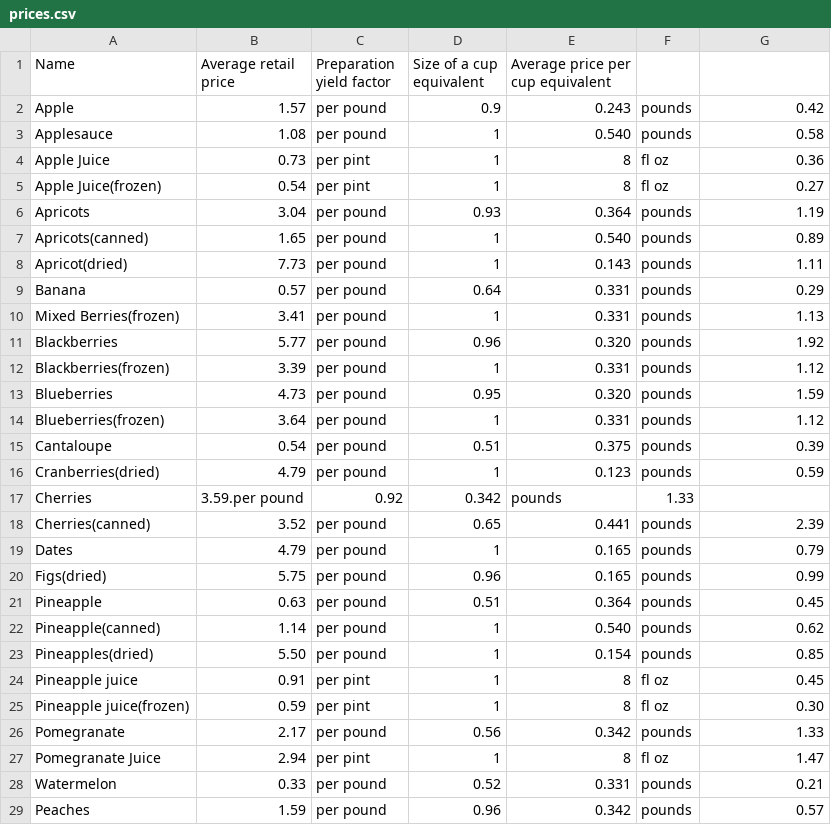
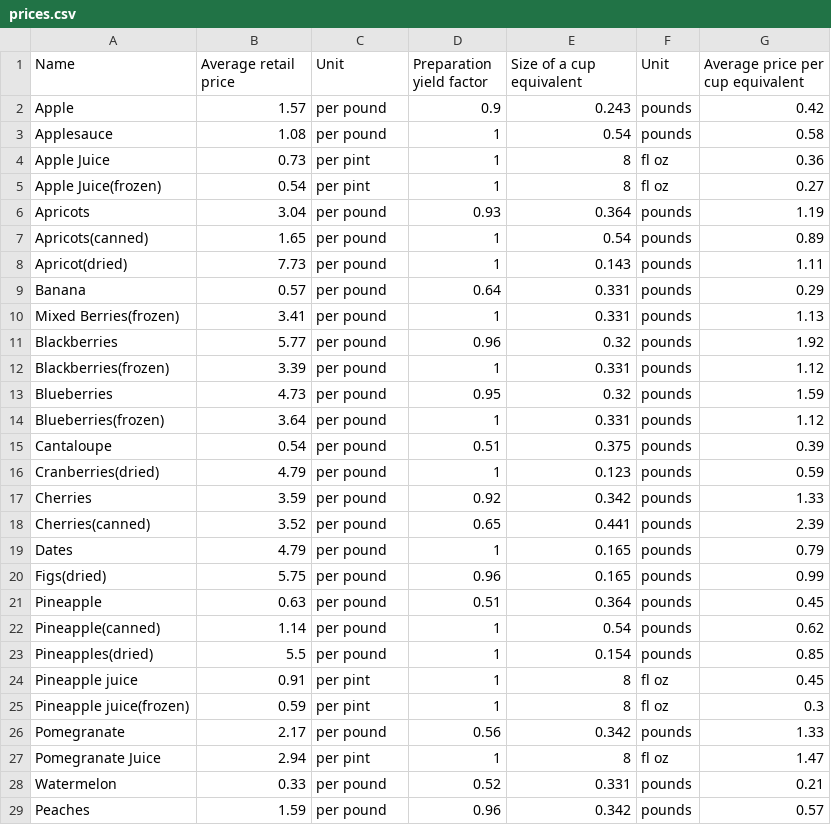
Before and after one commit to wd2311/aidesign-proj, a CSV file: back-end/data/prices.csv, drawn as a sheet; only a part is shown; the diff covers the shown part only.

```diff
--- a/back-end/data/prices.csv
+++ b/back-end/data/prices.csv
@@ -1,4 +1,4 @@
-Name,Average retail price,Preparation yield factor,Size of a cup equivalent,Average price per cup equivalent
+Name,Average retail price,Unit,Preparation yield factor,Size of a cup equivalent,Unit,Average price per cup equivalent
 Apple,1.57,per pound,0.9,0.243,pounds,0.42
-Applesauce,1.08,per pound,1,0.540,pounds,0.58
+Applesauce,1.08,per pound,1,0.54,pounds,0.58
 Apple Juice,0.73,per pint,1,8,fl oz,0.36
@@ -6,3 +6,3 @@ Apple Juice(frozen),0.54,per pint,1,8,fl oz,0.27
 Apricots,3.04,per pound,0.93,0.364,pounds,1.19
-Apricots(canned),1.65,per pound,1,0.540,pounds,0.89
+Apricots(canned),1.65,per pound,1,0.54,pounds,0.89
 Apricot(dried),7.73,per pound,1,0.143,pounds,1.11
@@ -10,5 +10,5 @@ Banana,0.57,per pound,0.64,0.331,pounds,0.29
 Mixed Berries(frozen),3.41,per pound,1,0.331,pounds,1.13
-Blackberries,5.77,per pound,0.96,0.320,pounds,1.92
+Blackberries,5.77,per pound,0.96,0.32,pounds,1.92
 Blackberries(frozen),3.39,per pound,1,0.331,pounds,1.12
-Blueberries,4.73,per pound,0.95,0.320,pounds,1.59
+Blueberries,4.73,per pound,0.95,0.32,pounds,1.59
 Blueberries(frozen),3.64,per pound,1,0.331,pounds,1.12
@@ -16,3 +16,3 @@ Cantaloupe,0.54,per pound,0.51,0.375,pounds,0.39
 Cranberries(dried),4.79,per pound,1,0.123,pounds,0.59
-Cherries,3.59.per pound,0.92,0.342,pounds,1.33
+Cherries,3.59,per pound,0.92,0.342,pounds,1.33
 Cherries(canned),3.52,per pound,0.65,0.441,pounds,2.39
@@ -21,6 +21,6 @@ Figs(dried),5.75,per pound,0.96,0.165,pounds,0.99
 Pineapple,0.63,per pound,0.51,0.364,pounds,0.45
-Pineapple(canned),1.14,per pound,1,0.540,pounds,0.62
-Pineapples(dried),5.50,per pound,1,0.154,pounds,0.85
+Pineapple(canned),1.14,per pound,1,0.54,pounds,0.62
+Pineapples(dried),5.5,per pound,1,0.154,pounds,0.85
 Pineapple juice,0.91,per pint,1,8,fl oz,0.45
-Pineapple juice(frozen),0.59,per pint,1,8,fl oz,0.30
+Pineapple juice(frozen),0.59,per pint,1,8,fl oz,0.3
 Pomegranate,2.17,per pound,0.56,0.342,pounds,1.33
```
Also changed, not shown: 20 added rows and 42 edited cells elsewhere in this file.
